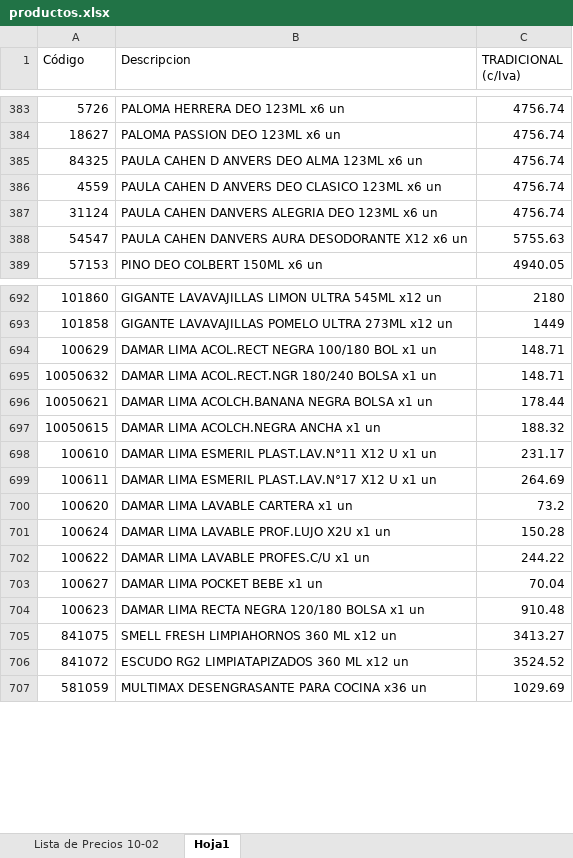
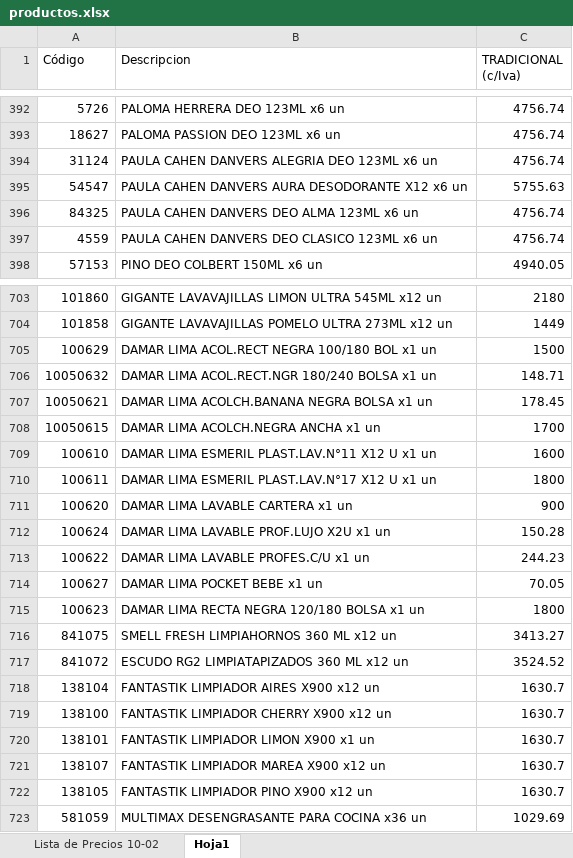
Before and after one commit to lucanton2203/catalogo-damar, an Excel workbook: data/productos.xlsx, sheet Hoja1, drawn as a sheet; only a part is shown, gaps mark what is left out; values as stored, in another font and other column widths than the file's, no borders; removed rows and columns are numbered as before the commit, all else as after; the diff covers the shown part only; the diff names each change by its address in the sheet, - before the commit and + after, or states it on an @@ line.

Commit message:
Actualizar catalogo

```diff
--- a/data/productos.xlsx (sheet Hoja1)
+++ b/data/productos.xlsx (sheet Hoja1)
-row 385: 84325 | PAULA CAHEN D ANVERS DEO ALMA 123ML x6 un | 4756.74
-row 386: 4559 | PAULA CAHEN D ANVERS DEO CLASICO 123ML x6 un | 4756.74
+row 396: 84325 | PAULA CAHEN DANVERS DEO ALMA 123ML x6 un | 4756.74
+row 397: 4559 | PAULA CAHEN DANVERS DEO CLASICO 123ML x6 un | 4756.74
-C705 (TRADICIONAL (c/Iva)): 148.71
+C705 (TRADICIONAL (c/Iva)): 1500
-C707 (TRADICIONAL (c/Iva)): 178.44
+C707 (TRADICIONAL (c/Iva)): 178.45
-C708 (TRADICIONAL (c/Iva)): 188.32
+C708 (TRADICIONAL (c/Iva)): 1700
-C709 (TRADICIONAL (c/Iva)): 231.17
+C709 (TRADICIONAL (c/Iva)): 1600
-C710 (TRADICIONAL (c/Iva)): 264.69
+C710 (TRADICIONAL (c/Iva)): 1800
-C711 (TRADICIONAL (c/Iva)): 73.2
+C711 (TRADICIONAL (c/Iva)): 900
-C713 (TRADICIONAL (c/Iva)): 244.22
+C713 (TRADICIONAL (c/Iva)): 244.23
-C714 (TRADICIONAL (c/Iva)): 70.04
+C714 (TRADICIONAL (c/Iva)): 70.05
-C715 (TRADICIONAL (c/Iva)): 910.48
+C715 (TRADICIONAL (c/Iva)): 1800
+row 718: 138104 | FANTASTIK LIMPIADOR AIRES X900 x12 un | 1630.7
+row 719: 138100 | FANTASTIK LIMPIADOR CHERRY X900 x12 un | 1630.7
+row 720: 138101 | FANTASTIK LIMPIADOR LIMON X900 x1 un | 1630.7
+row 721: 138107 | FANTASTIK LIMPIADOR MAREA X900 x12 un | 1630.7
+row 722: 138105 | FANTASTIK LIMPIADOR PINO X900 x12 un | 1630.7
```
Also changed, not shown: 34 added rows, 13 removed rows and 73 edited cells elsewhere in this sheet, sheet Lista de Precios 10-02, formulas that keep their value.
